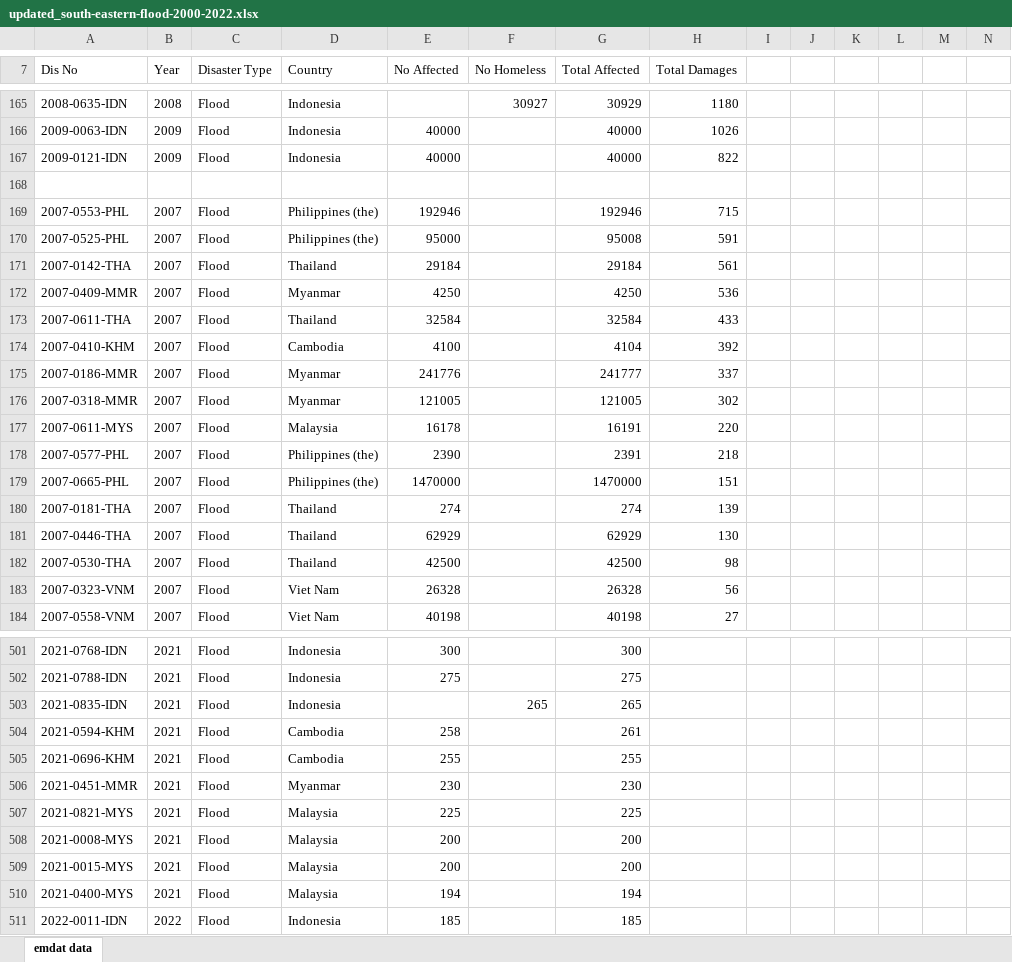
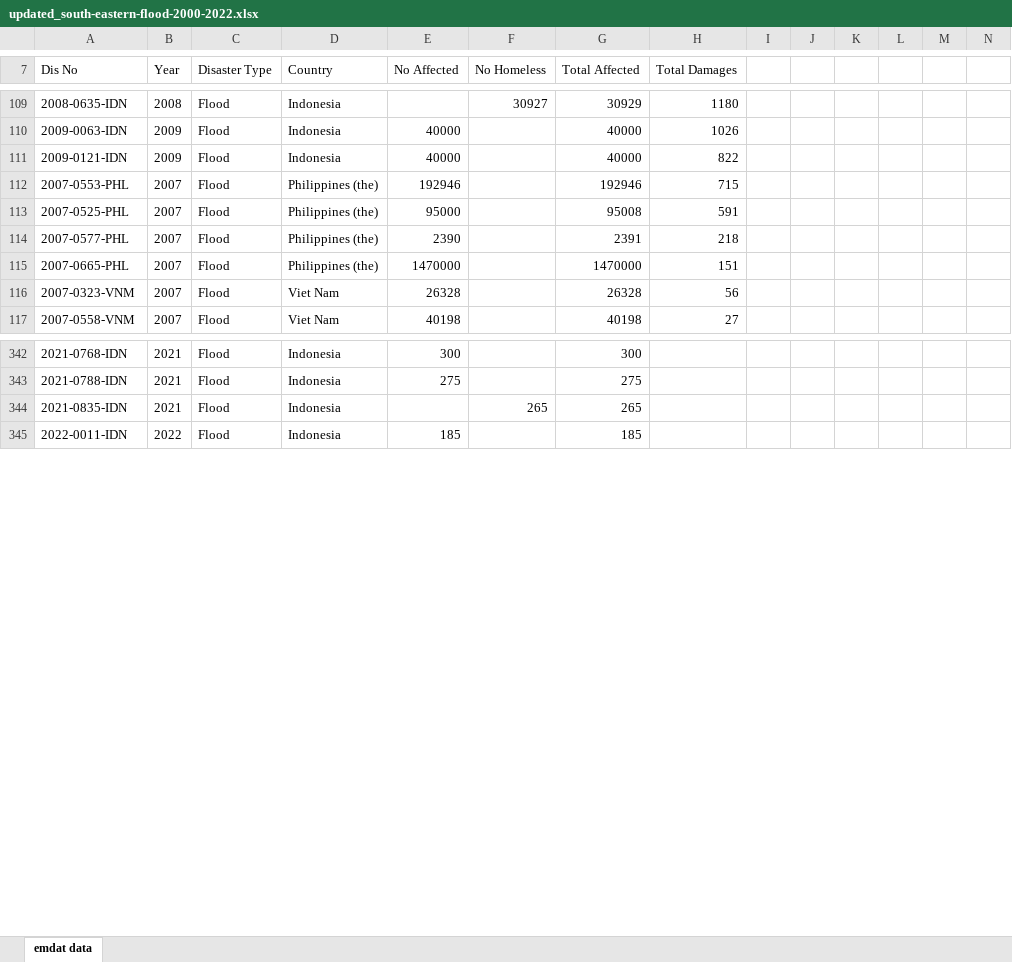
Before and after one commit to KarlAndreiCalimutan/Beta-Tech_BSIT_3207, an Excel workbook: EMDAT DATA SETS/updated_south-eastern-flood-2000-2022.xlsx, sheet emdat data, drawn as a sheet; only a part is shown, gaps mark what is left out; values as stored, in another font and other column widths than the file's, no borders; removed rows and columns are numbered as before the commit, all else as after; rows hold the shown columns only; the diff covers the shown part only; the diff names each change by its address in the sheet, - before the commit and + after, or states it on an @@ line.

Commit message:
Update updated_south-eastern-flood-2000-2022.xlsx
updating excel

```diff
--- a/EMDAT DATA SETS/updated_south-eastern-flood-2000-2022.xlsx (sheet emdat data)
+++ b/EMDAT DATA SETS/updated_south-eastern-flood-2000-2022.xlsx (sheet emdat data)
-row 168: (empty)
-row 171: 2007-0142-THA | 2007 | Flood | Thailand | 29184 |  | 29184 | 561
-row 172: 2007-0409-MMR | 2007 | Flood | Myanmar | 4250 |  | 4250 | 536
-row 173: 2007-0611-THA | 2007 | Flood | Thailand | 32584 |  | 32584 | 433
-row 174: 2007-0410-KHM | 2007 | Flood | Cambodia | 4100 |  | 4104 | 392
-row 175: 2007-0186-MMR | 2007 | Flood | Myanmar | 241776 |  | 241777 | 337
-row 176: 2007-0318-MMR | 2007 | Flood | Myanmar | 121005 |  | 121005 | 302
-row 177: 2007-0611-MYS | 2007 | Flood | Malaysia | 16178 |  | 16191 | 220
-row 180: 2007-0181-THA | 2007 | Flood | Thailand | 274 |  | 274 | 139
-row 181: 2007-0446-THA | 2007 | Flood | Thailand | 62929 |  | 62929 | 130
-row 182: 2007-0530-THA | 2007 | Flood | Thailand | 42500 |  | 42500 | 98
-row 504: 2021-0594-KHM | 2021 | Flood | Cambodia | 258 |  | 261
-row 505: 2021-0696-KHM | 2021 | Flood | Cambodia | 255 |  | 255
-row 506: 2021-0451-MMR | 2021 | Flood | Myanmar | 230 |  | 230
-row 507: 2021-0821-MYS | 2021 | Flood | Malaysia | 225 |  | 225
-row 508: 2021-0008-MYS | 2021 | Flood | Malaysia | 200 |  | 200
-row 509: 2021-0015-MYS | 2021 | Flood | Malaysia | 200 |  | 200
-row 510: 2021-0400-MYS | 2021 | Flood | Malaysia | 194 |  | 194
```
Also changed, not shown: 35 added rows, 158 removed rows and 8 edited cells elsewhere in this sheet, hidden cells.
